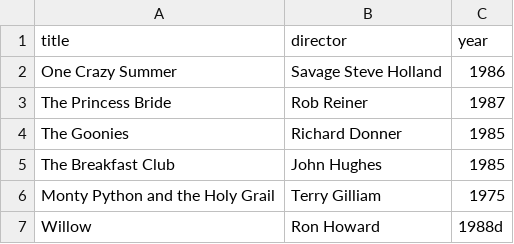
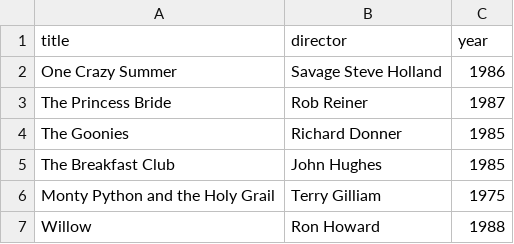
Before and after one commit to Stillalive130/webflyx, a CSV file: classics.csv, drawn as a sheet.

Commit message:
J: Update classics.csv

```diff
--- a/classics.csv
+++ b/classics.csv
@@ -6,2 +6,2 @@ The Breakfast Club, John Hughes, 1985
 Monty Python and the Holy Grail, Terry Gilliam, 1975
-Willow, Ron Howard, 1988d
+Willow, Ron Howard, 1988
```
